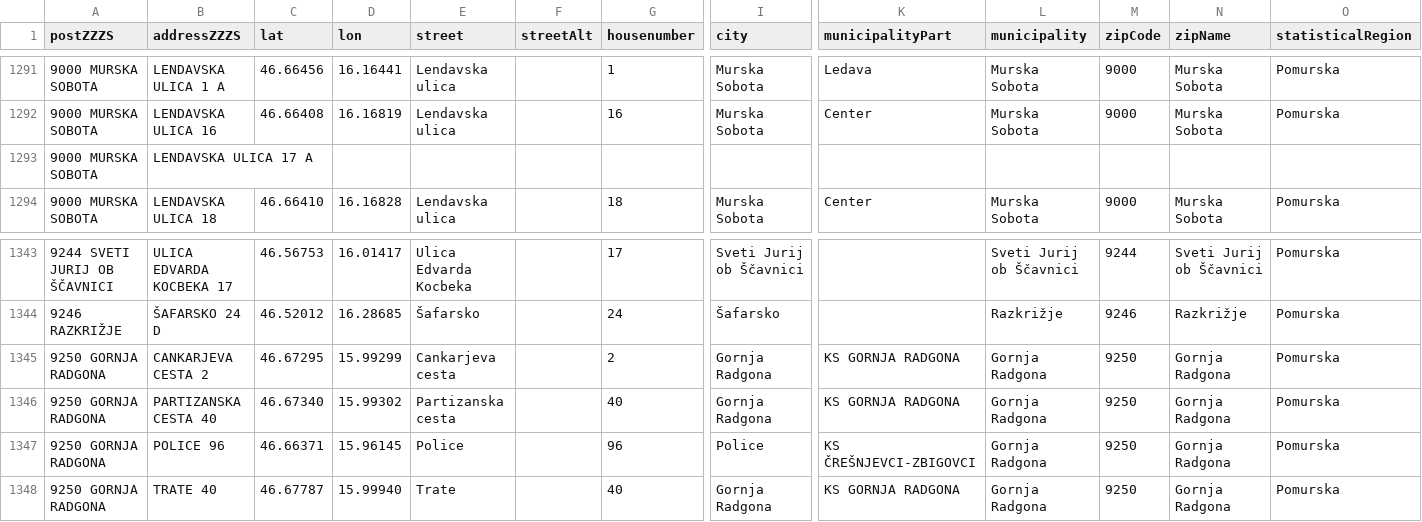
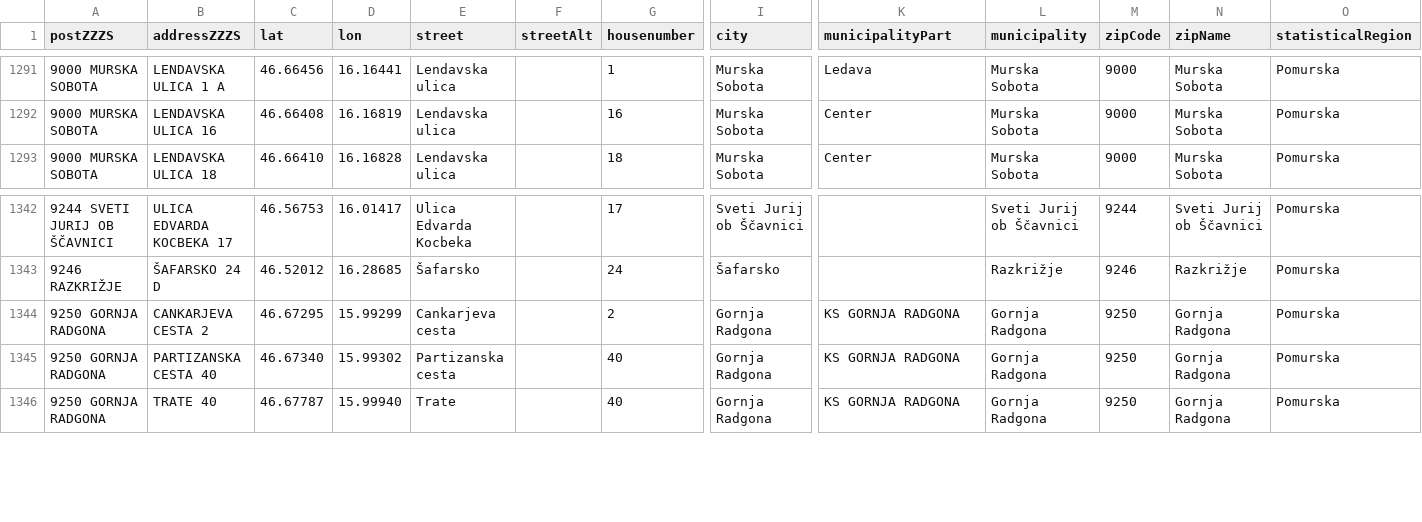
Before and after one commit to sledilnik/zdravniki-data, a CSV file: gurs/addresses.csv, drawn as a sheet; only a part is shown, gaps mark what is left out; rows hold the shown columns only; the diff names each change by its address in the sheet, - before the commit and + after, or states it on an @@ line.

```diff
--- a/gurs/addresses.csv
+++ b/gurs/addresses.csv
-row 1293: 9000 MURSKA SOBOTA | LENDAVSKA ULICA 17 A
-row 1347: 9250 GORNJA RADGONA | POLICE 96 | 46.66371 | 15.96145 | Police |  | 96 | Police | KS ČREŠNJEVCI-ZBIGOVCI | Gornja Radgona | 9250 | Gornja Radgona | Pomurska
```
